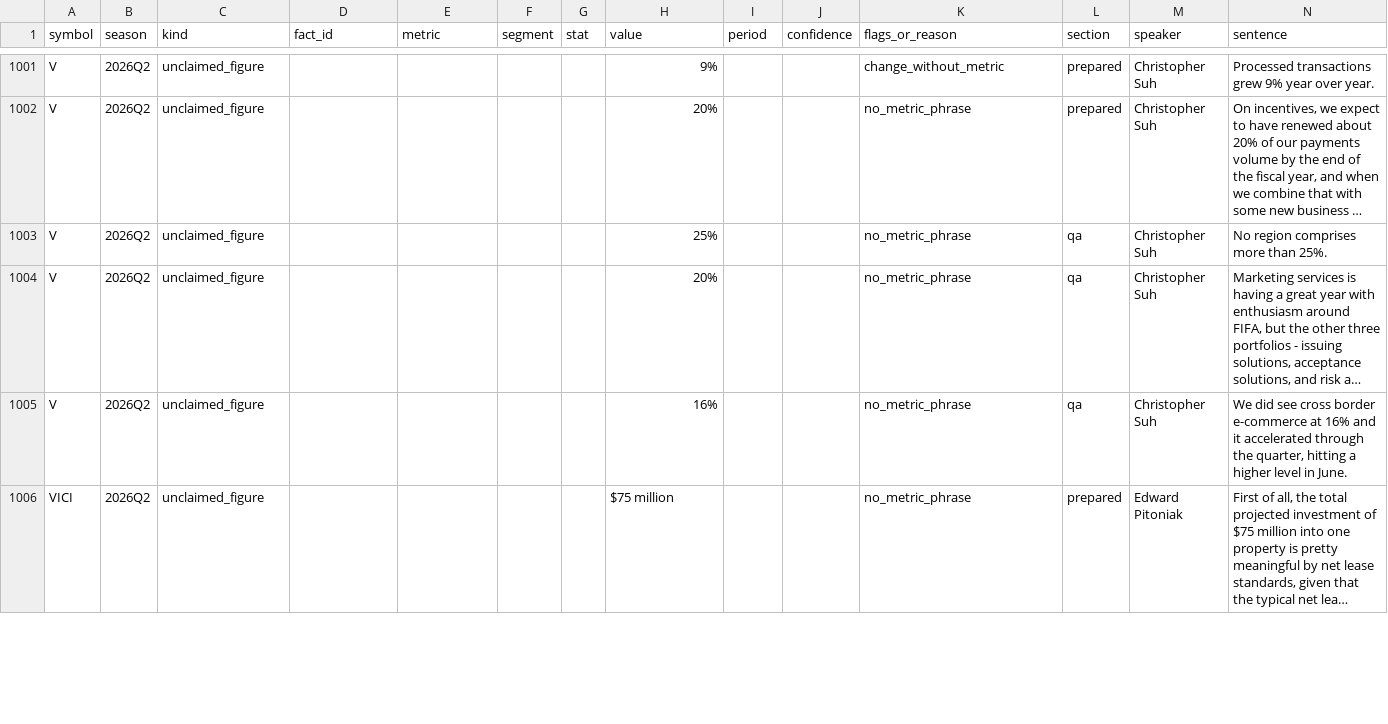
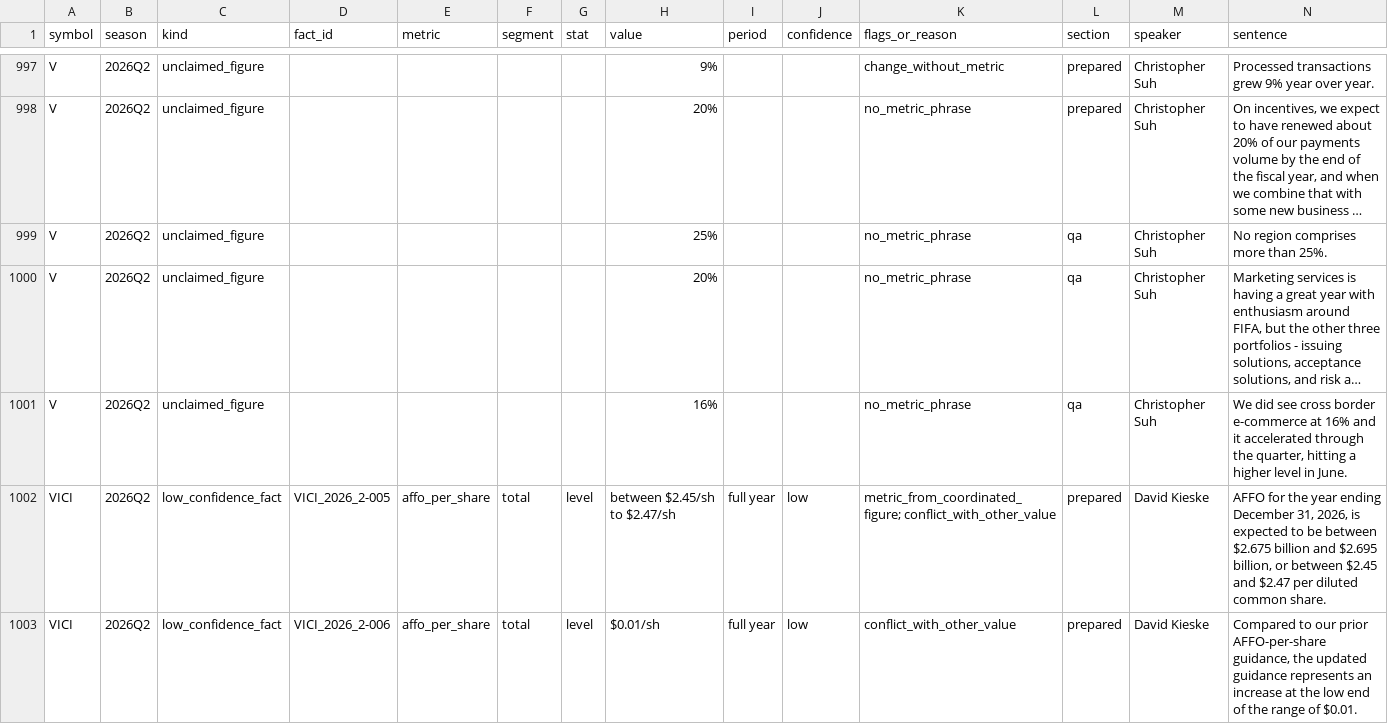
Before and after one commit to njdelano20/earnings_summarizer, a CSV file: output/batch/2026Q2/review_queue.csv, drawn as a sheet; only a part is shown, gaps mark what is left out; the shorter side is filled out with more unchanged rows; long unchanged cells end in …; the diff covers the shown part only; the diff names each change by its address in the sheet, - before the commit and + after, or states it on an @@ line.

Commit message:
Auto-commit: 33 file(s) changed (batch.py, CPRT_2026Q3_facts.json, CPRT_2026Q3_score.json +30 more)

```diff
--- a/output/batch/2026Q2/review_queue.csv
+++ b/output/batch/2026Q2/review_queue.csv
+row 1002: VICI | 2026Q2 | low_confidence_fact | VICI_2026_2-005 | affo_per_share | total | level | between $2.45/sh to $2.47/sh | full year | low | metric_from_coordinated_figure; conflict_with_other_value | prepared | David Kieske | AFFO for the year ending December 31, 2026, is expected to be between $2.675 billion and $2.695 billion, or between $2.45 and $2.47 per diluted common share.
+row 1003: VICI | 2026Q2 | low_confidence_fact | VICI_2026_2-006 | affo_per_share | total | level | $0.01/sh | full year | low | conflict_with_other_value | prepared | David Kieske | Compared to our prior AFFO-per-share guidance, the updated guidance represents an increase at the low end of the range of $0.01.
```
Also changed, not shown: 2 added rows, 13 removed rows and 19 edited cells elsewhere in this file, output/batch/2026Q1/review_queue.csv, output/batch/2026Q1/scorecard.csv, 29 other files.
